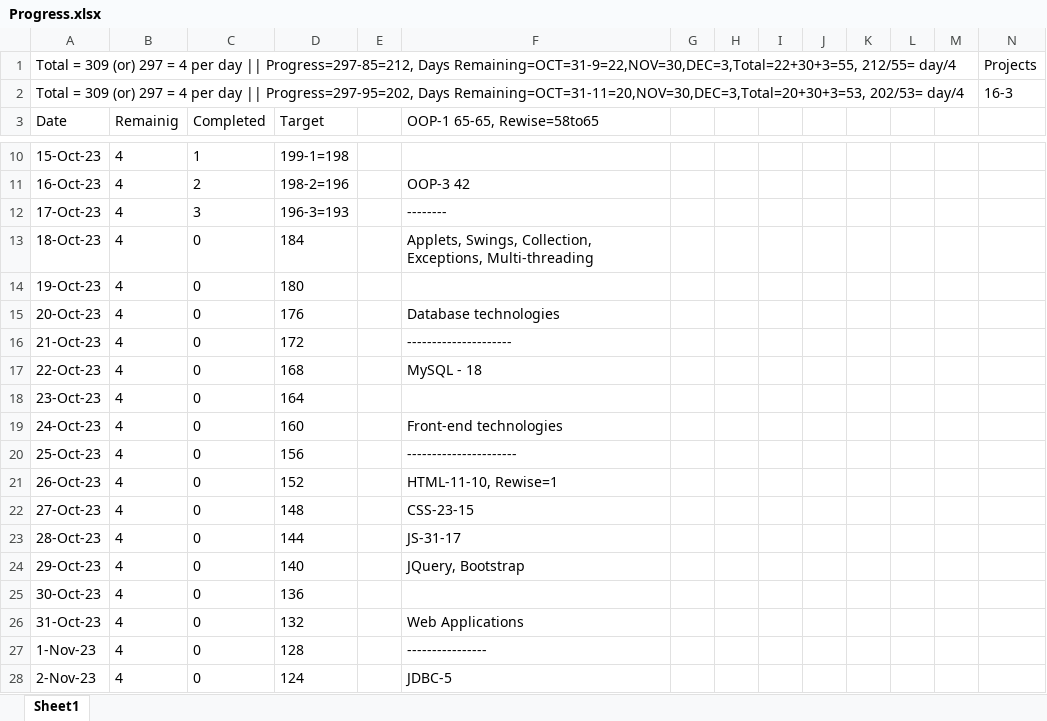
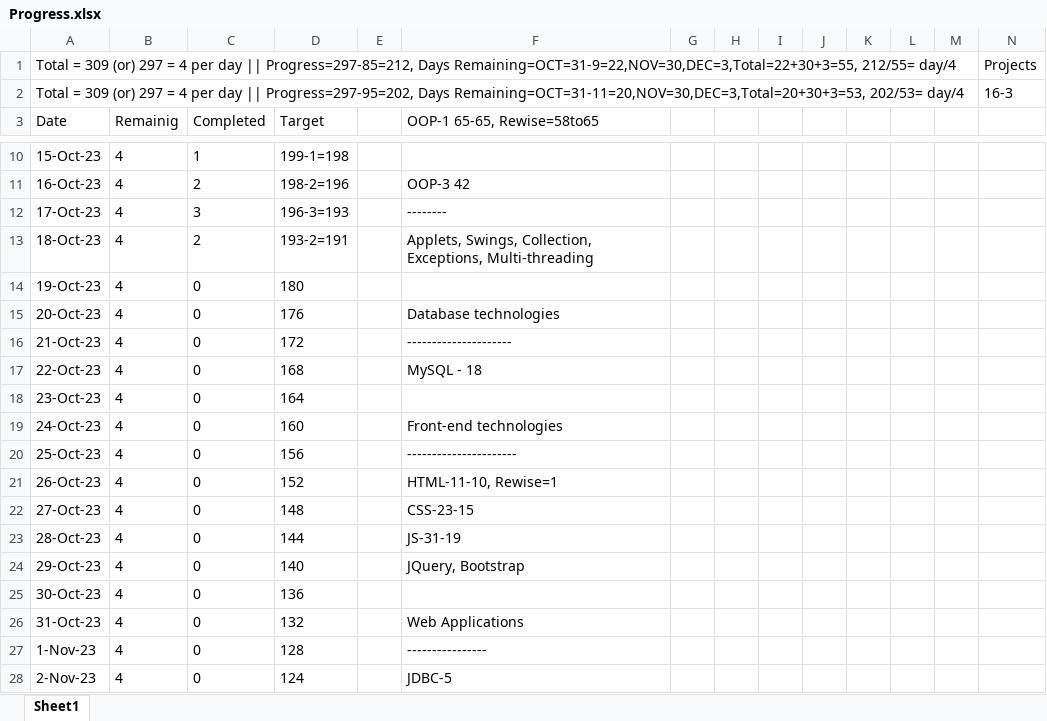
Before and after one commit to Nadir-KT/Web_Technologies, an Excel workbook: Progress.xlsx, sheet Sheet1, drawn as a sheet; only a part is shown, gaps mark what is left out; values as stored, in another font and other column widths than the file's, no borders; the diff names each change by its address in the sheet, - before the commit and + after, or states it on an @@ line.

```diff
--- a/Progress.xlsx (sheet Sheet1)
+++ b/Progress.xlsx (sheet Sheet1)
-C13 (Completed): 0
+C13 (Completed): 2
-D13 (Target): 184
+D13 (Target): 193-2=191
-F23 (OOP-1 65-65, Rewise=58to65): JS-31-17
+F23 (OOP-1 65-65, Rewise=58to65): JS-31-19
```
Also changed, not shown: 3 other files.
